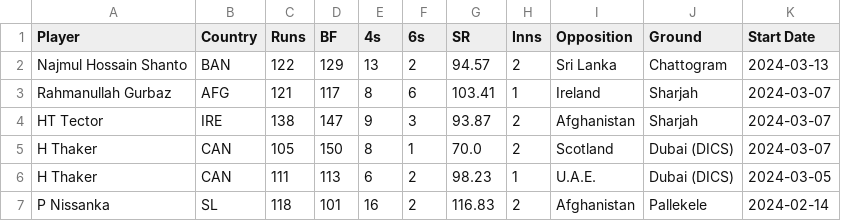
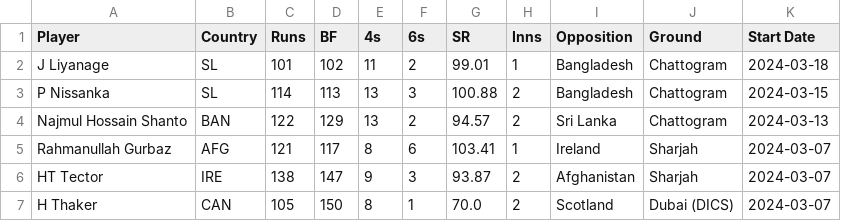
Before and after one commit to balajils/Cricket_DataViz, a CSV file: Data Scraping/cricket_data.csv, drawn as a sheet; only a part is shown; the shorter side is filled out with more unchanged rows; the diff names each change by its address in the sheet, - before the commit and + after, or states it on an @@ line.

Commit message:
Updated cricket_data.csv

```diff
--- a/Data Scraping/cricket_data.csv
+++ b/Data Scraping/cricket_data.csv
+row 2: J Liyanage | SL | 101 | 102 | 11 | 2 | 99.01 | 1 | Bangladesh | Chattogram | 2024-03-18
+row 3: P Nissanka | SL | 114 | 113 | 13 | 3 | 100.88 | 2 | Bangladesh | Chattogram | 2024-03-15
```
